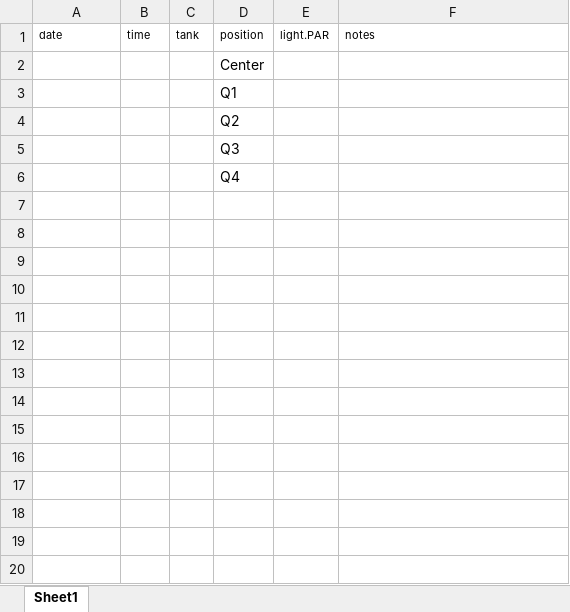
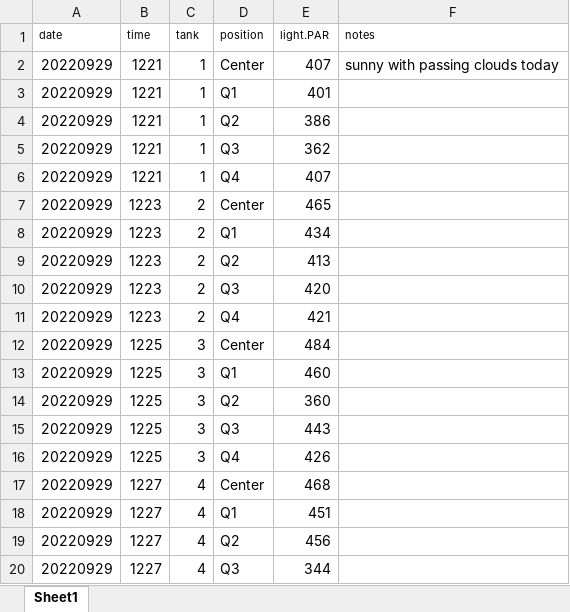
Before and after one commit to urol-e5/apulchra_metabolism, an Excel workbook: data/environmental/daily_measurements/daily_light.xlsx, sheet Sheet1, drawn as a sheet; only a part is shown; values as stored, in another font and other column widths than the file's, no borders; removed rows and columns are numbered as before the commit, all else as after; the diff covers the shown part only; the diff names each change by its address in the sheet, - before the commit and + after, or states it on an @@ line.

Commit message:
added daily measurements

```diff
--- a/data/environmental/daily_measurements/daily_light.xlsx (sheet Sheet1)
+++ b/data/environmental/daily_measurements/daily_light.xlsx (sheet Sheet1)
-row 2:  |  |  | Center
-row 3:  |  |  | Q1
-row 4:  |  |  | Q2
-row 5:  |  |  | Q3
-row 6:  |  |  | Q4
+row 2: 20220929 | 1221 | 1 | Center | 407 | sunny with passing clouds today
+row 3: 20220929 | 1221 | 1 | Q1 | 401
+row 4: 20220929 | 1221 | 1 | Q2 | 386
+row 5: 20220929 | 1221 | 1 | Q3 | 362
+row 6: 20220929 | 1221 | 1 | Q4 | 407
+row 7: 20220929 | 1223 | 2 | Center | 465
+row 8: 20220929 | 1223 | 2 | Q1 | 434
+row 9: 20220929 | 1223 | 2 | Q2 | 413
+row 10: 20220929 | 1223 | 2 | Q3 | 420
+row 11: 20220929 | 1223 | 2 | Q4 | 421
+row 12: 20220929 | 1225 | 3 | Center | 484
+row 13: 20220929 | 1225 | 3 | Q1 | 460
+row 14: 20220929 | 1225 | 3 | Q2 | 360
+row 15: 20220929 | 1225 | 3 | Q3 | 443
+row 16: 20220929 | 1225 | 3 | Q4 | 426
+row 17: 20220929 | 1227 | 4 | Center | 468
+row 18: 20220929 | 1227 | 4 | Q1 | 451
+row 19: 20220929 | 1227 | 4 | Q2 | 456
+row 20: 20220929 | 1227 | 4 | Q3 | 344
```
Also changed, not shown: 11 added rows elsewhere in this sheet, data/environmental/daily_measurements/daily_pH_temp_flow.xlsx, protocols/protocol_list.xlsx.
